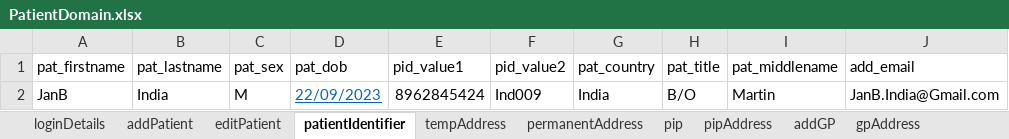
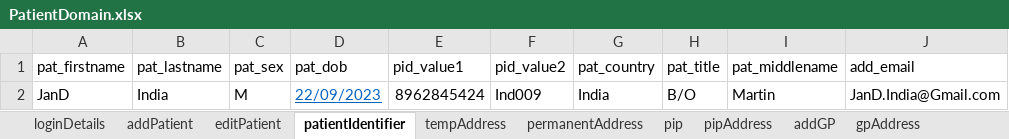
Before and after one commit to manojvyavahare27/C4Automation, an Excel workbook: ExcelFiles/PatientDomain.xlsx, sheet patientIdentifier, drawn as a sheet; values as stored, in another font and other column widths than the file's, no borders; the diff names each change by its address in the sheet, - before the commit and + after, or states it on an @@ line.

Commit message:
Patient Excel change

```diff
--- a/ExcelFiles/PatientDomain.xlsx (sheet patientIdentifier)
+++ b/ExcelFiles/PatientDomain.xlsx (sheet patientIdentifier)
-A2 (pat_firstname): JanB
+A2 (pat_firstname): JanD
-J2 (add_email): JanB.India@Gmail.com
+J2 (add_email): JanD.India@Gmail.com
```
Also changed, not shown: sheet patDetails, sheet editPatient, sheet addPatient, 2 other files.
